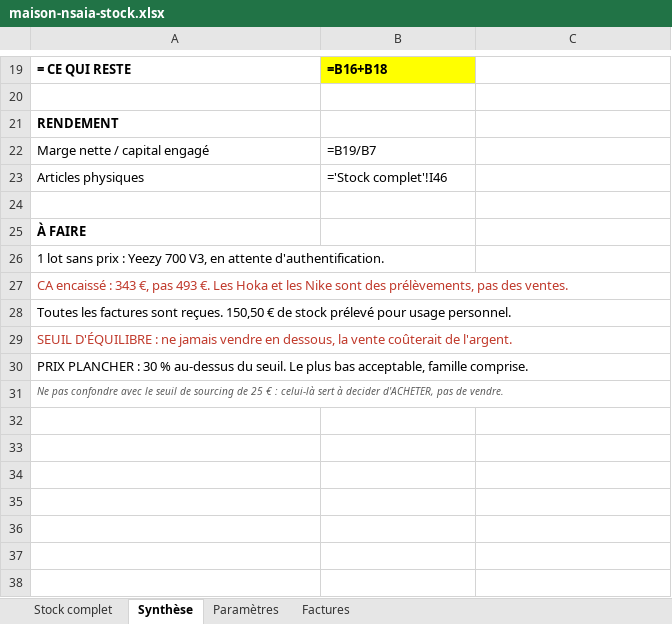
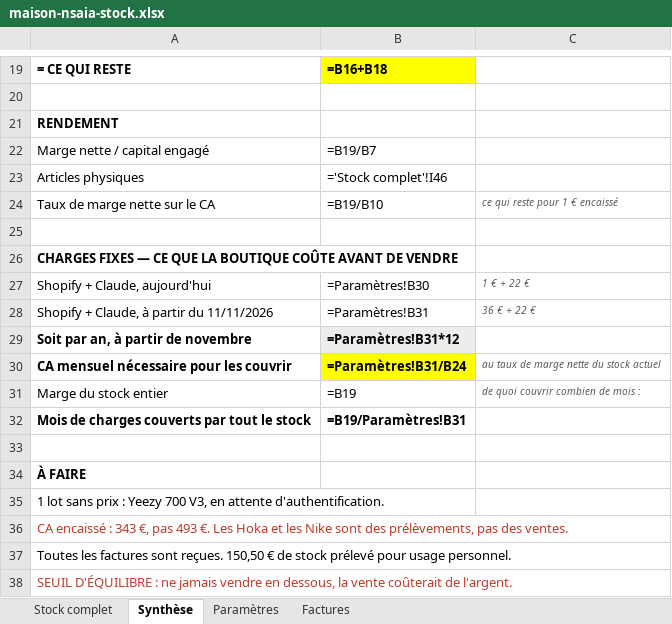
Before and after one commit to ninislegamer/ps4, an Excel workbook: exports/maison-nsaia-stock.xlsx, sheet Synthèse, drawn as a sheet; only a part is shown, gaps mark what is left out; the shorter side is filled out with more unchanged rows; values as stored, in another font and other column widths than the file's, no borders; formulas without a stored value are shown as written; the diff names each change by its address in the sheet, - before the commit and + after, or states it on an @@ line.

```diff
--- a/exports/maison-nsaia-stock.xlsx (sheet Synthèse)
+++ b/exports/maison-nsaia-stock.xlsx (sheet Synthèse)
+row 24: Taux de marge nette sur le CA | =B19/B10 | ce qui reste pour 1 € encaissé
+row 25: (empty)
+row 26: CHARGES FIXES — CE QUE LA BOUTIQUE COÛTE AVANT DE VENDRE
+row 27: Shopify + Claude, aujourd'hui | =Paramètres!B30 | 1 € + 22 €
+row 28: Shopify + Claude, à partir du 11/11/2026 | =Paramètres!B31 | 36 € + 22 €
+row 29: Soit par an, à partir de novembre | =Paramètres!B31*12
+row 30: CA mensuel nécessaire pour les couvrir | =Paramètres!B31/B24 | au taux de marge nette du stock actuel
+row 31: Marge du stock entier | =B19 | de quoi couvrir combien de mois :
+row 32: Mois de charges couverts par tout le stock | =B19/Paramètres!B31
```
Also changed, not shown: sheet Paramètres, exports/maison-nsaia-registres.xlsx, 2 other files.
